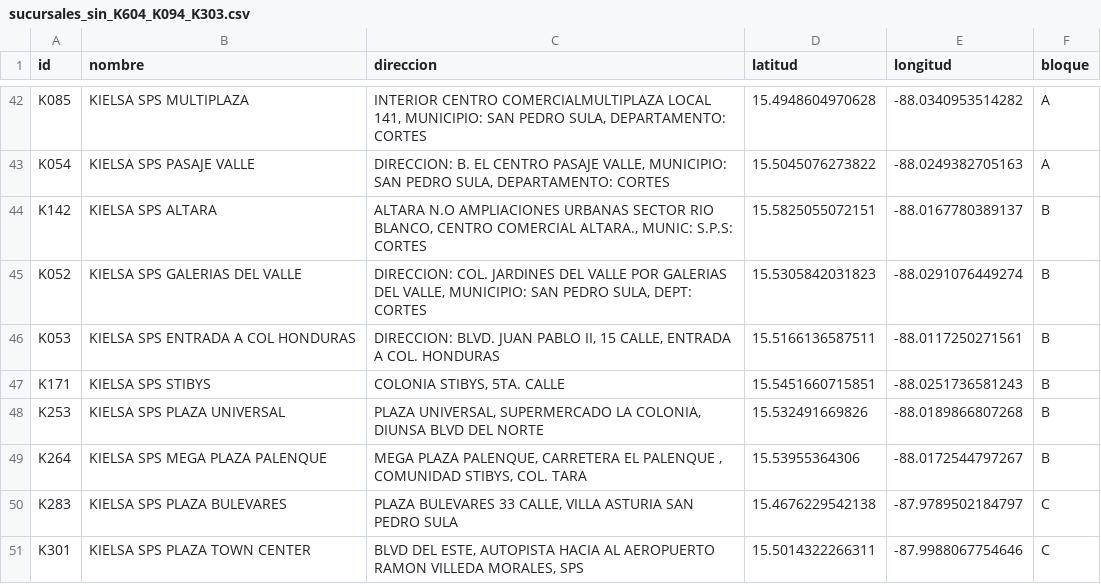
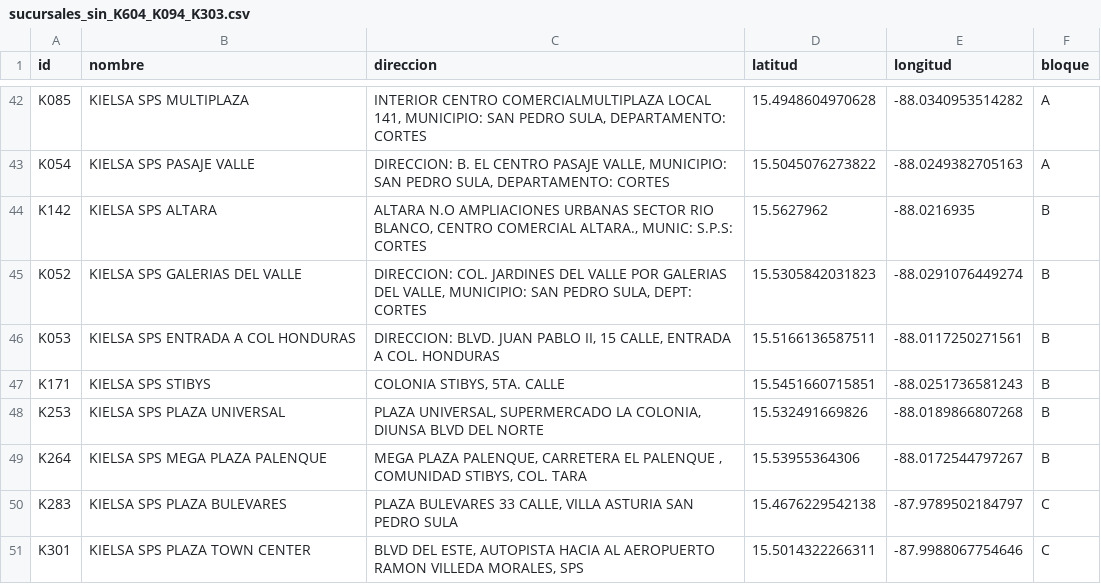
Before and after one commit to Alejandrocart4/proyecto_Kielsa, a CSV file: datos/sucursales_sin_K604_K094_K303.csv, drawn as a sheet; only a part is shown, gaps mark what is left out.

Commit message:
fix: corregir coordenada de sucursal Altara

```diff
--- a/datos/sucursales_sin_K604_K094_K303.csv
+++ b/datos/sucursales_sin_K604_K094_K303.csv
@@ -43,3 +43,3 @@ K085,KIELSA SPS MULTIPLAZA,"INTERIOR CENTRO COMERCIALMULTIPLAZA LOCAL 141, MUNIC
 K054,KIELSA SPS PASAJE VALLE,"DIRECCION: B. EL CENTRO PASAJE VALLE, MUNICIPIO: SAN PEDRO SULA, DEPARTAMENTO: CORTES",15.5045076273822,-88.0249382705163,A
-K142,KIELSA SPS ALTARA,"ALTARA N.O AMPLIACIONES URBANAS SECTOR RIO BLANCO, CENTRO COMERCIAL ALTARA., MUNIC: S.P.S: CORTES",15.5825055072151,-88.0167780389137,B
+K142,KIELSA SPS ALTARA,"ALTARA N.O AMPLIACIONES URBANAS SECTOR RIO BLANCO, CENTRO COMERCIAL ALTARA., MUNIC: S.P.S: CORTES",15.5627962,-88.0216935,B
 K052,KIELSA SPS GALERIAS DEL VALLE,"DIRECCION: COL. JARDINES DEL VALLE POR GALERIAS DEL VALLE, MUNICIPIO: SAN PEDRO SULA, DEPT: CORTES",15.5305842031823,-88.0291076449274,B
```
